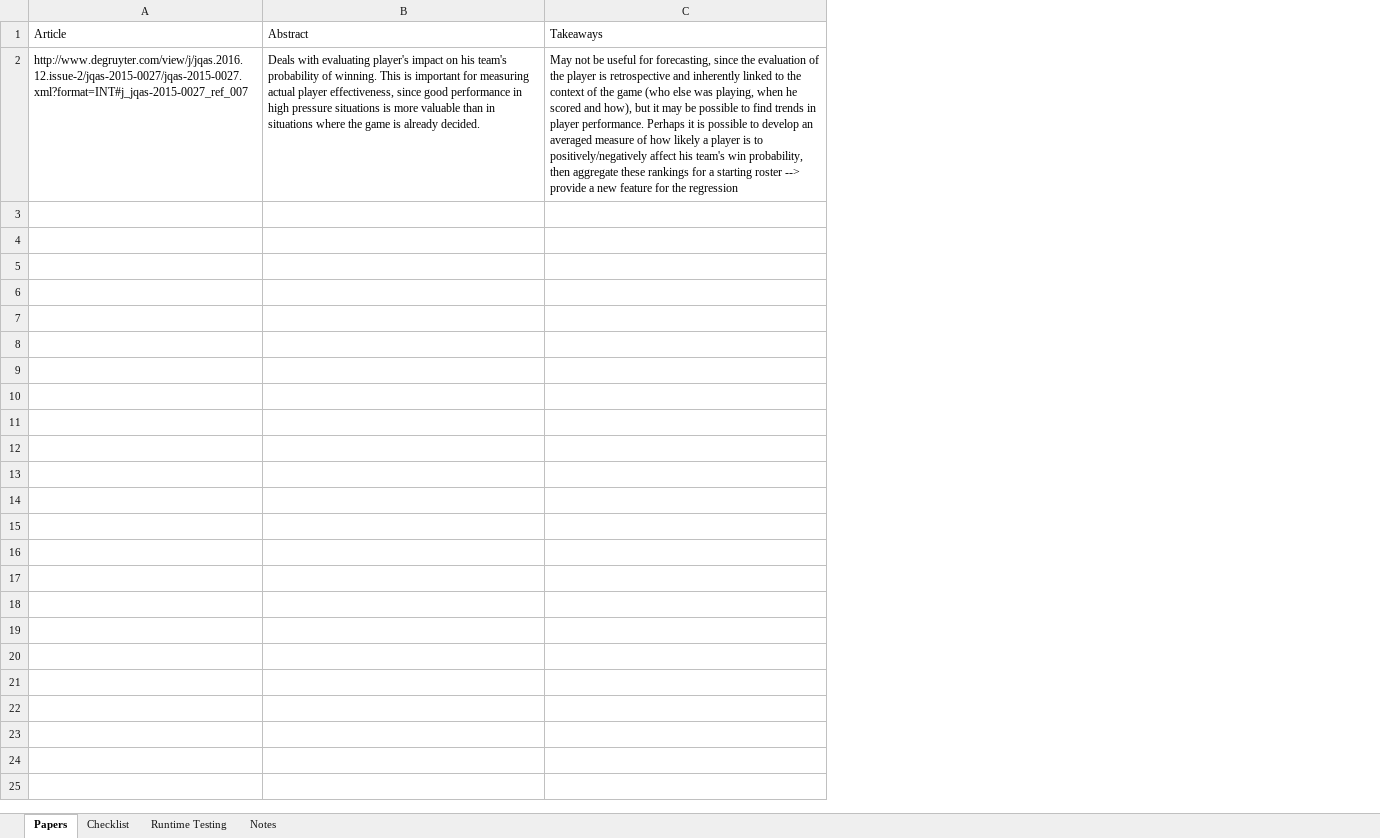
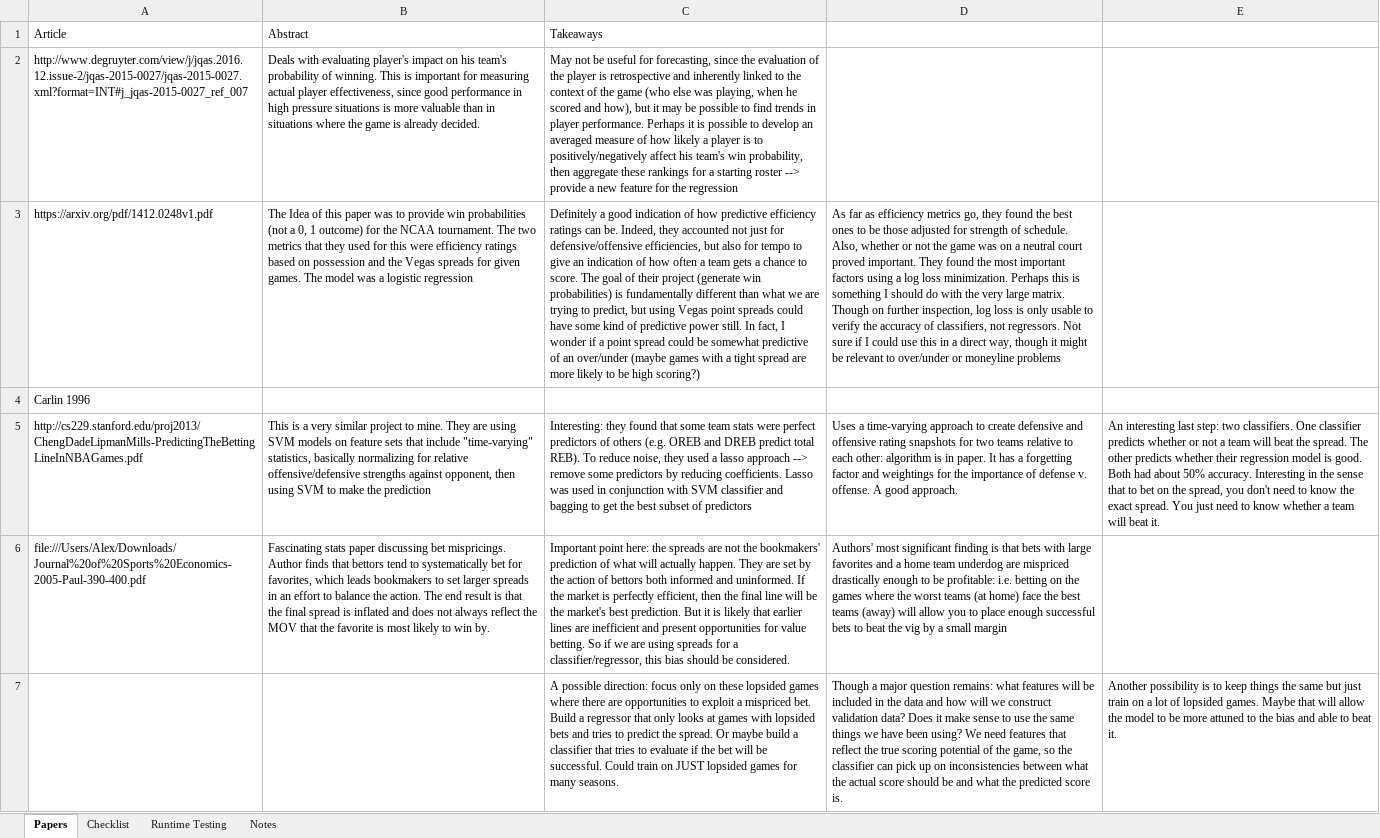
Before and after one commit to ajthurston16/519-Final, an Excel workbook: ProjectTracker.xlsx, sheet Papers, drawn as a sheet; values as stored, in another font and other column widths than the file's, no borders; the diff names each change by its address in the sheet, - before the commit and + after, or states it on an @@ line.

```diff
--- a/ProjectTracker.xlsx (sheet Papers)
+++ b/ProjectTracker.xlsx (sheet Papers)
+column D, empty
+column E, empty
+row 3: https://arxiv.org/pdf/1412.0248v1.pdf | The Idea of this paper was to provide win probabilities (not a 0, 1 outcome) for the NCAA tournament. The two metrics that they used for this were efficiency ratings based on possession and the Vegas spreads for given games. The model was a logistic regression | Definitely a good indication of how predictive efficiency ratings can be. Indeed, they accounted not just for defensive/offensive efficiencies, but also for tempo to give an indication of how often a team gets a chance to score. The goal of their project (generate win probabilities) is fundamentally different than what we are trying to predict, but using Vegas point spreads could have some kind of predictive power still. In fact, I wonder if a point spread could be somewhat predictive of an over/under (maybe games with a tight spread are more likely to be high scoring?) | As far as efficiency metrics go, they found the best ones to be those adjusted for strength of schedule. Also, whether or not the game was on a neutral court proved important. They found the most important factors using a log loss minimization. Perhaps this is something I should do with the very large matrix. Though on further inspection, log loss is only usable to verify the accuracy of classifiers, not regressors. Not sure if I could use this in a direct way, though it might be relevant to over/under or moneyline problems
+row 4: Carlin 1996
+row 5: http://cs229.stanford.edu/proj2013/ChengDadeLipmanMills-PredictingTheBettingLineInNBAGames.pdf | This is a very similar project to mine. They are using SVM models on feature sets that include "time-varying" statistics, basically normalizing for relative offensive/defensive strengths against opponent, then using SVM to make the prediction | Interesting: they found that some team stats were perfect predictors of others (e.g. OREB and DREB predict total REB). To reduce noise, they used a lasso approach --> remove some predictors by reducing coefficients. Lasso was used in conjunction with SVM classifier and bagging to get the best subset of predictors | Uses a time-varying approach to create defensive and offensive rating snapshots for two teams relative to each other: algorithm is in paper. It has a forgetting factor and weightings for the importance of defense v. offense. A good approach. | An interesting last step: two classifiers. One classifier predicts whether or not a team will beat the spread. The other predicts whether their regression model is good. Both had about 50% accuracy. Interesting in the sense that to bet on the spread, you don't need to know the exact spread. You just need to know whether a team will beat it.
+row 6: file:///Users/Alex/Downloads/Journal%20of%20Sports%20Economics-2005-Paul-390-400.pdf | Fascinating stats paper discussing bet mispricings. Author finds that bettors tend to systematically bet for favorites, which leads bookmakers to set larger spreads in an effort to balance the action. The end result is that the final spread is inflated and does not always reflect the MOV that the favorite is most likely to win by. | Important point here: the spreads are not the bookmakers' prediction of what will actually happen. They are set by the action of bettors both informed and uninformed. If the market is perfectly efficient, then the final line will be the market's best prediction. But it is likely that earlier lines are inefficient and present opportunities for value betting. So if we are using spreads for a classifier/regressor, this bias should be considered. | Authors' most significant finding is that bets with large favorites and a home team underdog are mispriced drastically enough to be profitable: i.e. betting on the games where the worst teams (at home) face the best teams (away) will allow you to place enough successful bets to beat the vig by a small margin
+row 7:  |  | A possible direction: focus only on these lopsided games where there are opportunities to exploit a mispriced bet. Build a regressor that only looks at games with lopsided bets and tries to predict the spread. Or maybe build a classifier that tries to evaluate if the bet will be successful. Could train on JUST lopsided games for many seasons. | Though a major question remains: what features will be included in the data and how will we construct validation data? Does it make sense to use the same things we have been using? We need features that reflect the true scoring potential of the game, so the classifier can pick up on inconsistencies between what the actual score should be and what the predicted score is. | Another possibility is to keep things the same but just train on a lot of lopsided games. Maybe that will allow the model to be more attuned to the bias and able to beat it.
```
Also changed, not shown: sheet Runtime Testing, sheet Notes, sheet Checklist, 43 other files.
